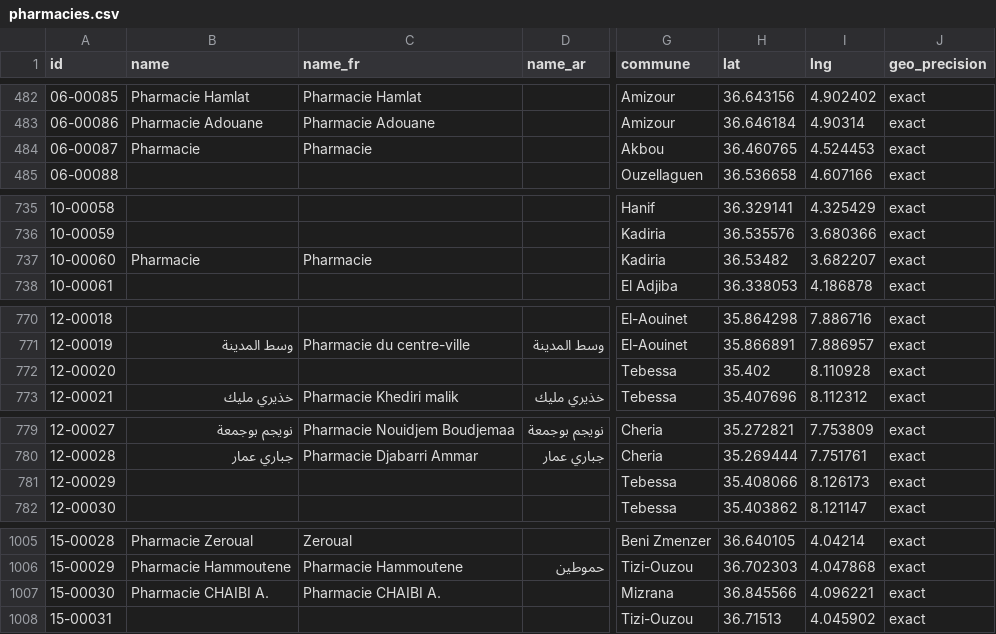
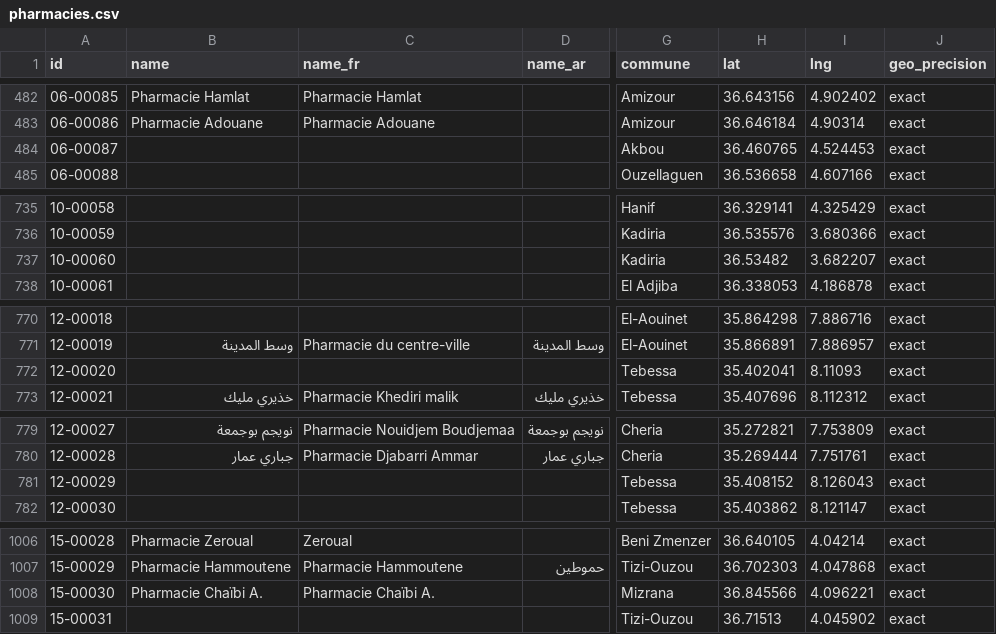
Before and after one commit to yasserstudio/geoalgeria, a CSV file: packages/pharmacies/data/csv/pharmacies.csv, drawn as a sheet; only a part is shown, gaps mark what is left out; addresses are those after the commit; the diff covers the shown part only; the diff names each change by its address in the sheet, - before the commit and + after, or states it on an @@ line.

Commit message:
data(pharmacies): OpenStreetMap re-survey, 2026-08-08 pull
timestamp_osm_base 2026-08-08T14:50:21Z. 3,790 to 3,797 records, 2,461
named, 67 wilayas, 3,509 exact / 288 approximate. 9 added, 2 dropped
upstream, and all 3,788 survivors keep their existing id.

Four records pick up corrected commune/wilaya linkage from the completed
1,541-commune core set: two near Menaa move from Ain Oussera (65) to
Bou Saada (68), two re-link from Bou Saada to Ouled Sidi Brahim. Eleven
pick up upstream name edits.

```diff
--- a/packages/pharmacies/data/csv/pharmacies.csv
+++ b/packages/pharmacies/data/csv/pharmacies.csv
-B484 (name): Pharmacie
+B484 (name): (empty)
-C484 (name_fr): Pharmacie
+C484 (name_fr): (empty)
-B737 (name): Pharmacie
+B737 (name): (empty)
-C737 (name_fr): Pharmacie
+C737 (name_fr): (empty)
-H772 (lat): 35.402
+H772 (lat): 35.402041
-I772 (lng): 8.110928
+I772 (lng): 8.11093
-H781 (lat): 35.408066
+H781 (lat): 35.408152
-I781 (lng): 8.126173
+I781 (lng): 8.126043
-B1008 (name): Pharmacie CHAIBI A.
+B1008 (name): Pharmacie Chaïbi A.
-C1008 (name_fr): Pharmacie CHAIBI A.
+C1008 (name_fr): Pharmacie Chaïbi A.
```
Also changed, not shown: 9 added rows, 2 removed rows and 25 edited cells elsewhere in this file, 3 other files.
